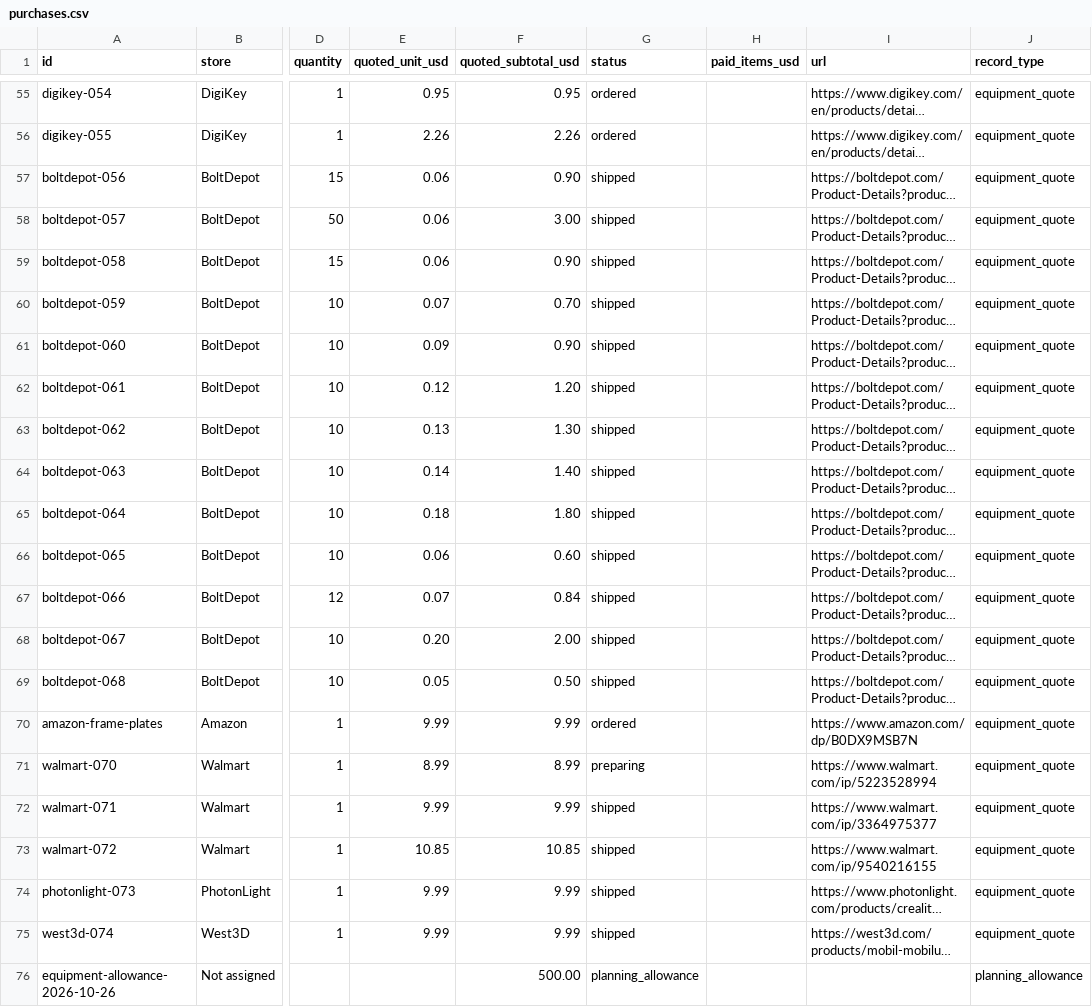
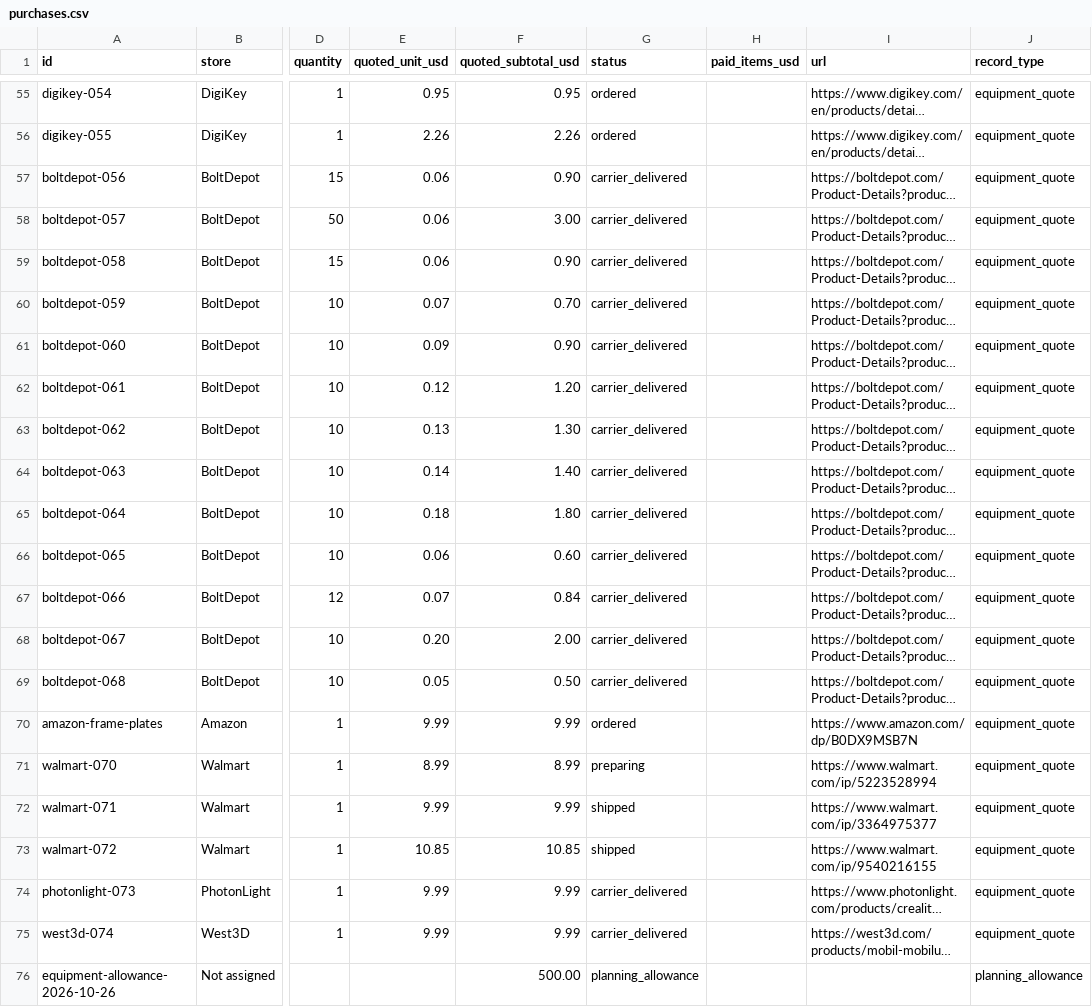
Before and after one commit to ealfaro29/livinginacat-world, a CSV file: downloads/purchases.csv, drawn as a sheet; only a part is shown, gaps mark what is left out; long unchanged cells end in …; the diff names each change by its address in the sheet, - before the commit and + after, or states it on an @@ line.

```diff
--- a/downloads/purchases.csv
+++ b/downloads/purchases.csv
-G57:G69 (status): shipped
+G57:G69 (status): carrier_delivered
-G74:G75 (status): shipped
+G74:G75 (status): carrier_delivered
```
Also changed, not shown: 27 other files.
